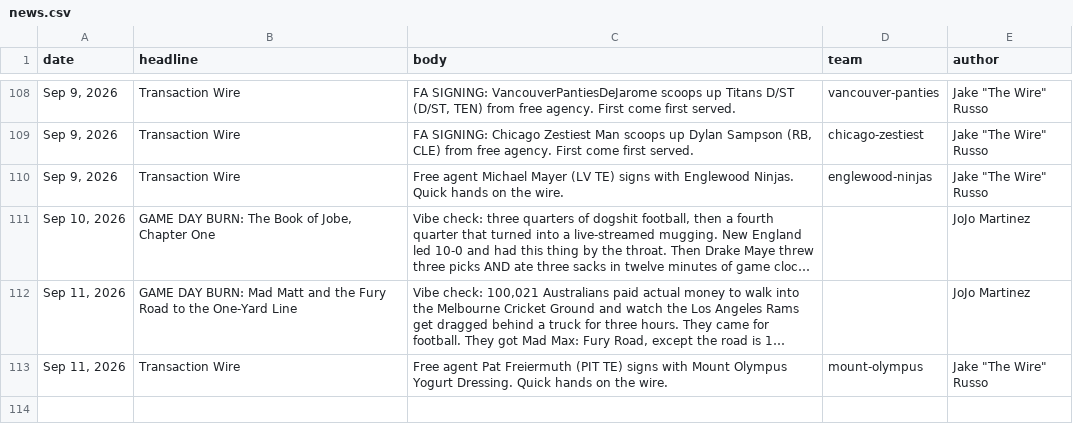
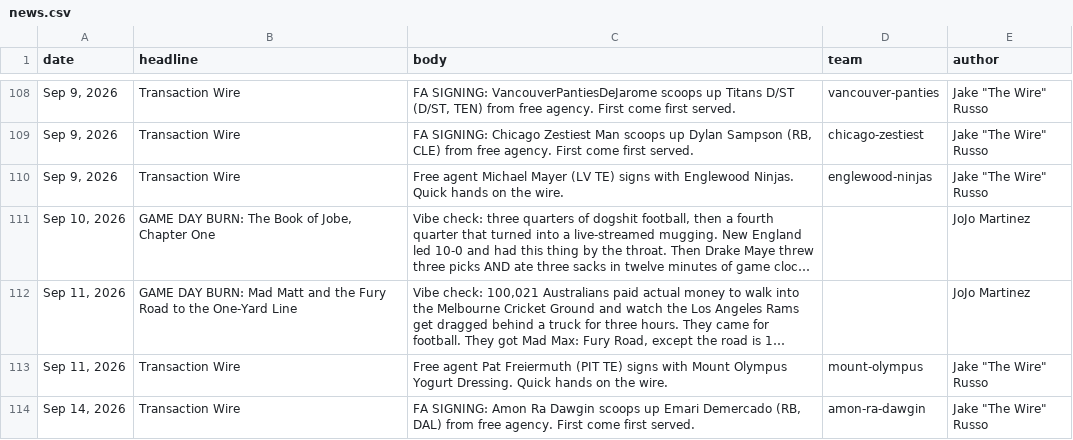
Before and after one commit to Scav-game/MakeFantasyGreatAgain, a CSV file: data/news.csv, drawn as a sheet; only a part is shown, gaps mark what is left out; long unchanged cells end in …; the diff names each change by its address in the sheet, - before the commit and + after, or states it on an @@ line.

```diff
--- a/data/news.csv
+++ b/data/news.csv
+row 114: Sep 14, 2026 | Transaction Wire | FA SIGNING: Amon Ra Dawgin scoops up Emari Demercado (RB, DAL) from free agency. First come first served. | amon-ra-dawgin | Jake "The Wire" Russo
```
Also changed, not shown: data/live-scores.csv, data/rosters.csv, 2 other files.
